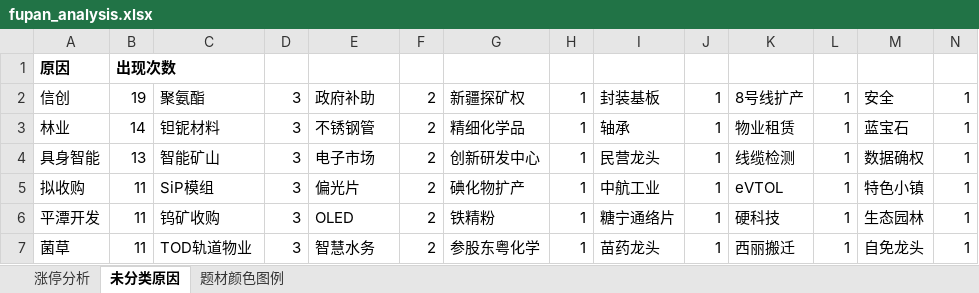
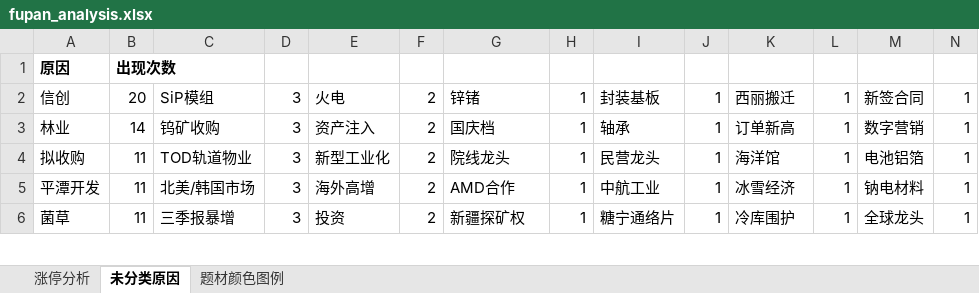
Before and after one commit to KealLiang/HardTrading, an Excel workbook: excel/fupan_analysis.xlsx, sheet 未分类原因, drawn as a sheet; only a part is shown; values as stored, in another font and other column widths than the file's, no borders; removed rows and columns are numbered as before the commit, all else as after; the diff covers the shown part only; the diff names each change by its address in the sheet, - before the commit and + after, or states it on an @@ line.

```diff
--- a/excel/fupan_analysis.xlsx (sheet 未分类原因)
+++ b/excel/fupan_analysis.xlsx (sheet 未分类原因)
-B2: 19
+B2: 20
-C2: 聚氨酯
+C2: SiP模组
-E2: 政府补助
+E2: 火电
-G2: 新疆探矿权
+G2: 锌锗
-K2: 8号线扩产
+K2: 西丽搬迁
-M2: 安全
+M2: 新签合同
-C3: 钽铌材料
+C3: 钨矿收购
-E3: 不锈钢管
+E3: 资产注入
-G3: 精细化学品
+G3: 国庆档
-K3: 物业租赁
+K3: 订单新高
-M3: 蓝宝石
+M3: 数字营销
-row 4: 具身智能 | 13 | 智能矿山 | 3 | 电子市场 | 2 | 创新研发中心 | 1 | 民营龙头 | 1 | 线缆检测 | 1 | 数据确权 | 1
-C4: SiP模组
+C4: TOD轨道物业
-E4: 偏光片
+E4: 新型工业化
-G4: 碘化物扩产
+G4: 院线龙头
-I4: 中航工业
+I4: 民营龙头
-K4: eVTOL
+K4: 海洋馆
-M4: 特色小镇
+M4: 电池铝箔
-C5: 钨矿收购
+C5: 北美/韩国市场
-E5: OLED
+E5: 海外高增
-G5: 铁精粉
+G5: AMD合作
-I5: 糖宁通络片
+I5: 中航工业
-K5: 硬科技
+K5: 冰雪经济
-M5: 生态园林
+M5: 钠电材料
-C6: TOD轨道物业
+C6: 三季报暴增
-E6: 智慧水务
+E6: 投资
-G6: 参股东粤化学
+G6: 新疆探矿权
-I6: 苗药龙头
+I6: 糖宁通络片
-K6: 西丽搬迁
+K6: 冷库围护
-M6: 自免龙头
+M6: 全球龙头
```
Also changed, not shown: 14 added rows, 10 removed rows and 700 edited cells elsewhere in this sheet, sheet 题材颜色图例, sheet 涨停分析, excel/fupan_stocks_non_main.xlsx, excel/ladder_analysis.xlsx, 5 other files.
